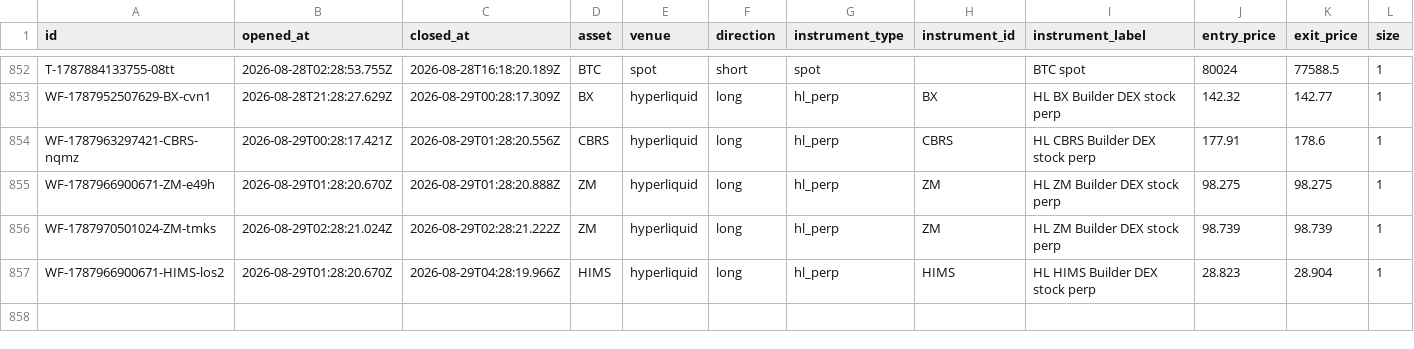
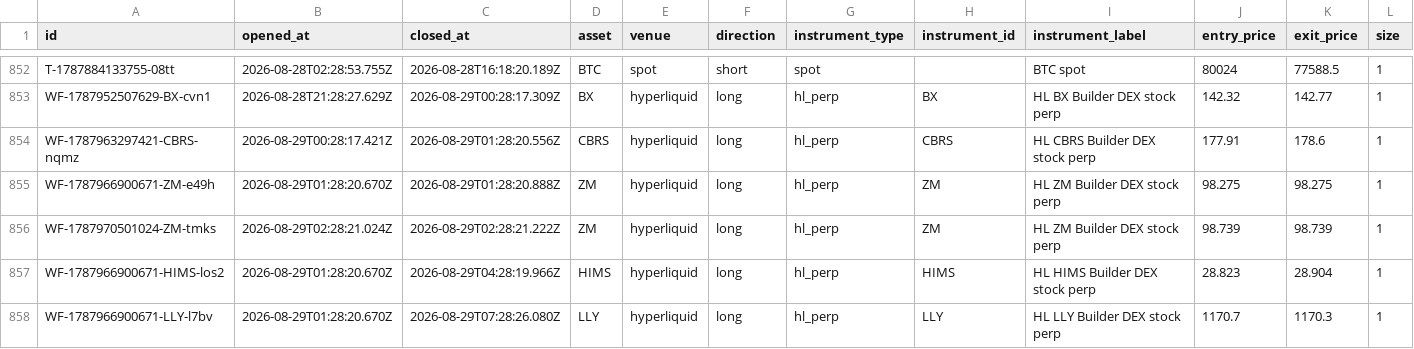
Before and after one commit to virtualwriter/polymarket-trader, a CSV file: data/trades-detailed.csv, drawn as a sheet; only a part is shown, gaps mark what is left out; rows hold the shown columns only; the diff names each change by its address in the sheet, - before the commit and + after, or states it on an @@ line.

Commit message:
scan+trade 2026-08-29-0729

```diff
--- a/data/trades-detailed.csv
+++ b/data/trades-detailed.csv
+row 858: WF-1787966900671-LLY-l7bv | 2026-08-29T01:28:20.670Z | 2026-08-29T07:28:26.080Z | LLY | hyperliquid | long | hl_perp | LLY | HL LLY Builder DEX stock perp | 1170.7 | 1170.3 | 1
```
Also changed, not shown: data/daily-macro.csv, 16 other files.
